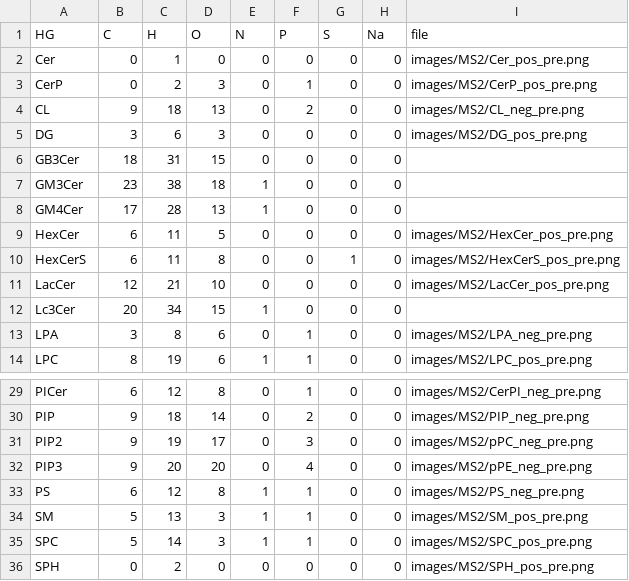
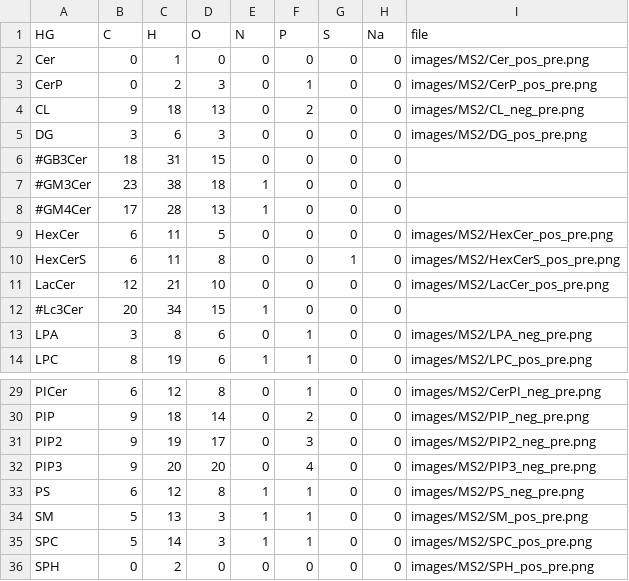
Before and after one commit to lifs-tools/lipidcreator, a CSV file: LipidCreator/data/headgroups.csv, drawn as a sheet; only a part is shown, gaps mark what is left out.

```diff
--- a/LipidCreator/data/headgroups.csv
+++ b/LipidCreator/data/headgroups.csv
@@ -5,5 +5,5 @@ CL,9,18,13,0,2,0,0,images/MS2/CL_neg_pre.png
 DG,3,6,3,0,0,0,0,images/MS2/DG_pos_pre.png
-GB3Cer,18,31,15,0,0,0,0,
-GM3Cer,23,38,18,1,0,0,0,
-GM4Cer,17,28,13,1,0,0,0,
+#GB3Cer,18,31,15,0,0,0,0,
+#GM3Cer,23,38,18,1,0,0,0,
+#GM4Cer,17,28,13,1,0,0,0,
 HexCer,6,11,5,0,0,0,0,images/MS2/HexCer_pos_pre.png
@@ -11,3 +11,3 @@ HexCerS,6,11,8,0,0,1,0,images/MS2/HexCerS_pos_pre.png
 LacCer,12,21,10,0,0,0,0,images/MS2/LacCer_pos_pre.png
-Lc3Cer,20,34,15,1,0,0,0,
+#Lc3Cer,20,34,15,1,0,0,0,
 LPA,3,8,6,0,1,0,0,images/MS2/LPA_neg_pre.png
@@ -30,4 +30,4 @@ PICer,6,12,8,0,1,0,0,images/MS2/CerPI_neg_pre.png
 PIP,9,18,14,0,2,0,0,images/MS2/PIP_neg_pre.png
-PIP2,9,19,17,0,3,0,0,images/MS2/pPC_neg_pre.png
-PIP3,9,20,20,0,4,0,0,images/MS2/pPE_neg_pre.png
+PIP2,9,19,17,0,3,0,0,images/MS2/PIP2_neg_pre.png
+PIP3,9,20,20,0,4,0,0,images/MS2/PIP3_neg_pre.png
 PS,6,12,8,1,1,0,0,images/MS2/PS_neg_pre.png
```
Also changed, not shown: LipidCreator/data/ms2fragments.csv, 14 other files.
